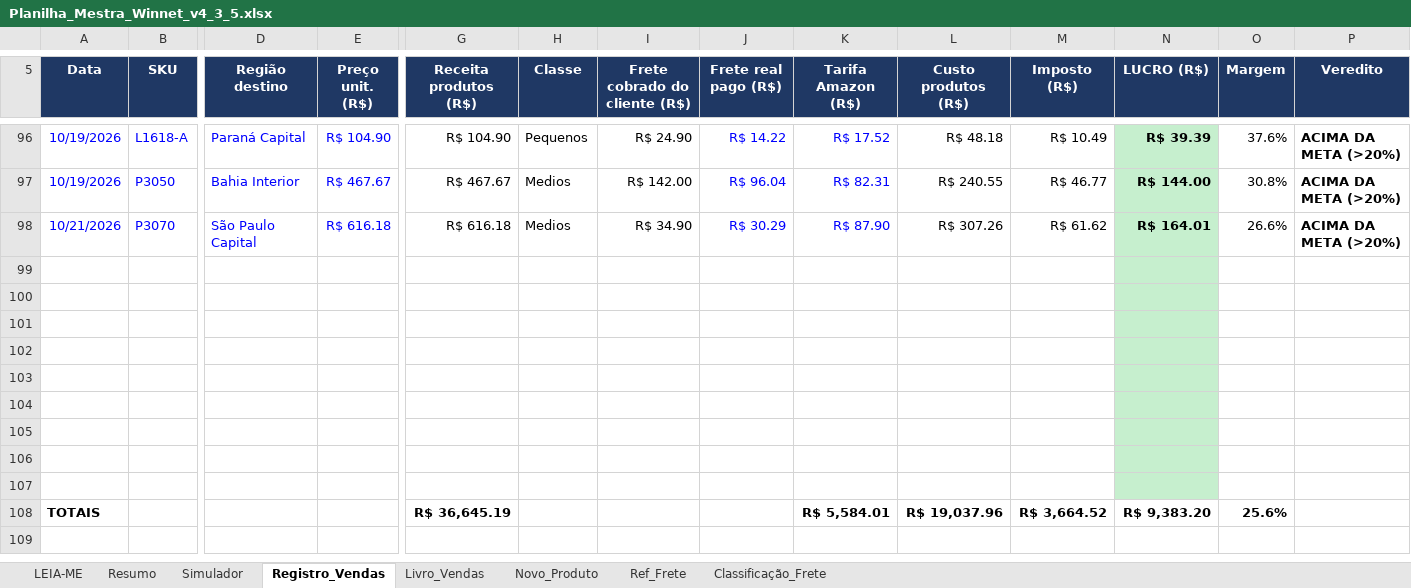
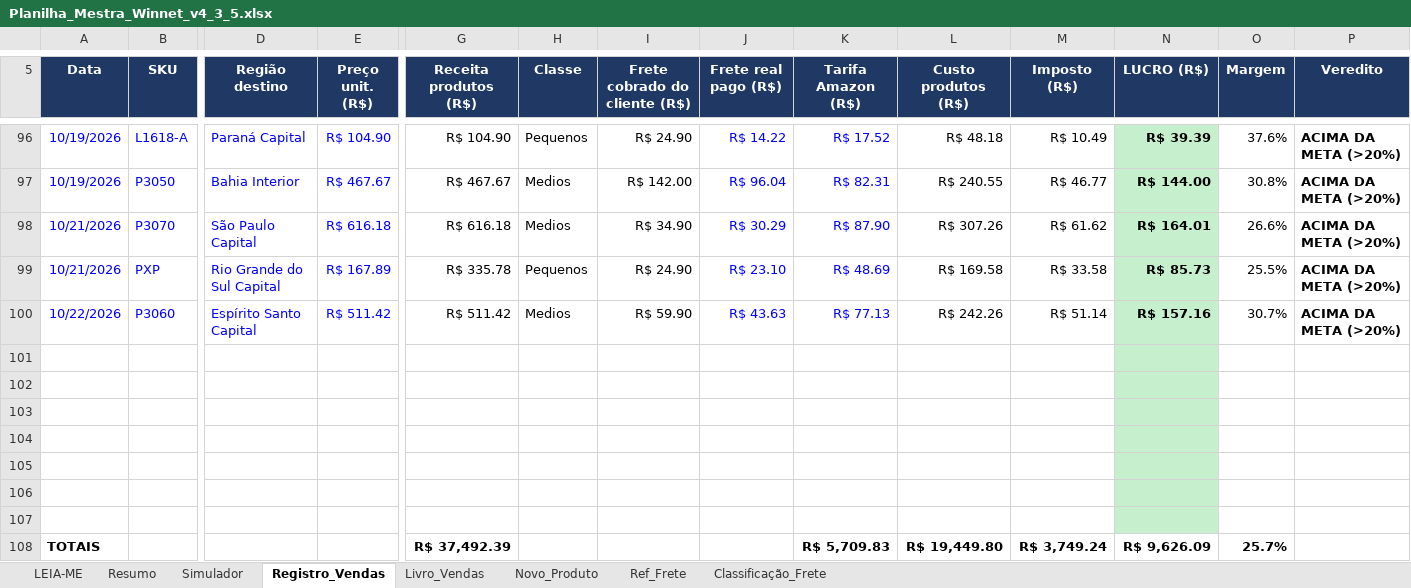
Before and after one commit to WinnetMetais/Marketplaces---Leo, an Excel workbook: dados/Planilha_Mestra_Winnet_v4_3_5.xlsx, sheet Registro_Vendas, drawn as a sheet; only a part is shown, gaps mark what is left out; values as stored, in another font and other column widths than the file's, no borders; conditional formats not drawn; removed rows and columns are numbered as before the commit, all else as after; rows hold the shown columns only; the diff names each change by its address in the sheet, - before the commit and + after, or states it on an @@ line.

```diff
--- a/dados/Planilha_Mestra_Winnet_v4_3_5.xlsx (sheet Registro_Vendas)
+++ b/dados/Planilha_Mestra_Winnet_v4_3_5.xlsx (sheet Registro_Vendas)
+row 99: 10/21/2026 | PXP | Rio Grande do Sul Capital | R$ 167.89 | R$ 335.78 | Pequenos | R$ 24.90 | R$ 23.10 | R$ 48.69 | R$ 169.58 | R$ 33.58 | R$ 85.73 | 25.5% | ACIMA DA META (>20%)
+row 100: 10/22/2026 | P3060 | Espírito Santo Capital | R$ 511.42 | R$ 511.42 | Medios | R$ 59.90 | R$ 43.63 | R$ 77.13 | R$ 242.26 | R$ 51.14 | R$ 157.16 | 30.7% | ACIMA DA META (>20%)
-row 106: (empty)
-row 107: (empty)
-G108 (Receita produtos (R$)): R$ 36,645.19
+G108 (Receita produtos (R$)): R$ 37,492.39
-K108 (Tarifa Amazon (R$)): R$ 5,584.01
+K108 (Tarifa Amazon (R$)): R$ 5,709.83
-L108 (Custo produtos (R$)): R$ 19,037.96
+L108 (Custo produtos (R$)): R$ 19,449.80
-M108 (Imposto (R$)): R$ 3,664.52
+M108 (Imposto (R$)): R$ 3,749.24
-N108 (LUCRO (R$)): R$ 9,383.20
+N108 (LUCRO (R$)): R$ 9,626.09
-O108 (Margem): 25.6%
+O108 (Margem): 25.7%
```
Also changed, not shown: formulas that keep their value, 2 other files.
